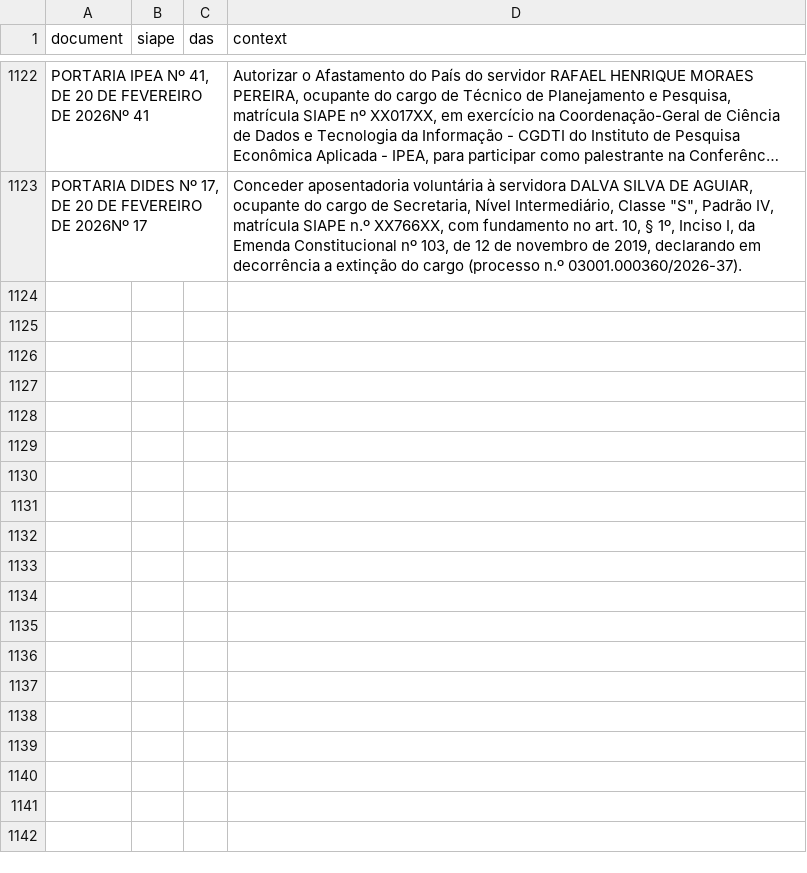
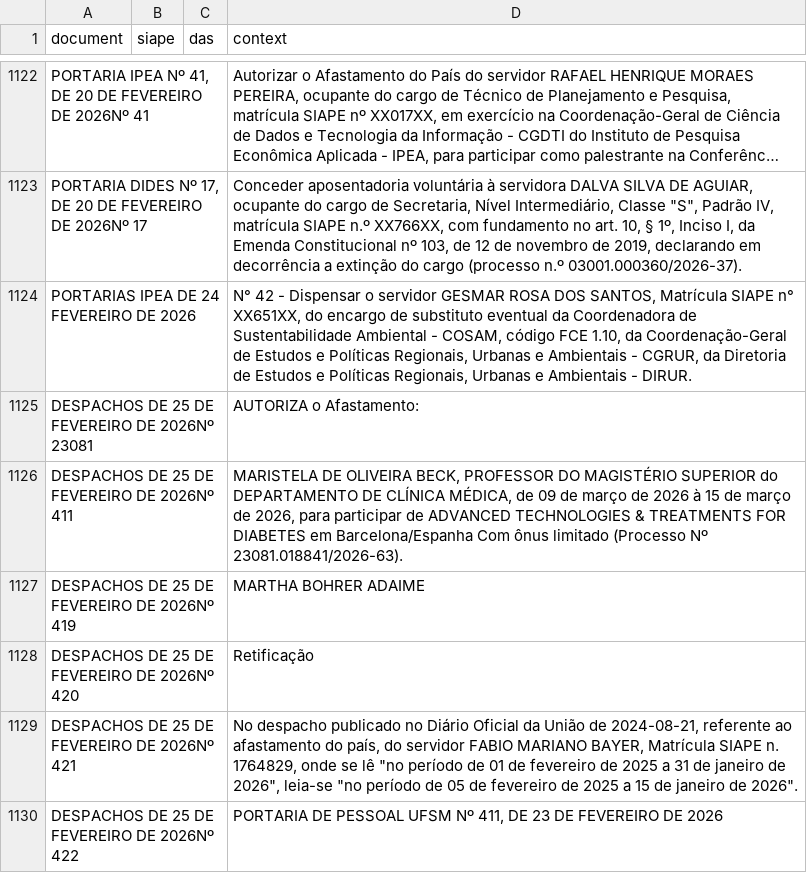
Before and after one commit to BAFurtado/ipea_dou_bot, a CSV file: data/dou.csv, drawn as a sheet; only a part is shown, gaps mark what is left out; long unchanged cells end in …; the diff names each change by its address in the sheet, - before the commit and + after, or states it on an @@ line.

```diff
--- a/data/dou.csv
+++ b/data/dou.csv
+row 1124: PORTARIAS IPEA DE 24 FEVEREIRO DE 2026 |  |  | N° 42 - Dispensar o servidor GESMAR ROSA DOS SANTOS, Matrícula SIAPE n° XX651XX, do encargo de substituto eventual da Coordenadora de Sustentabilidade Ambiental - COSAM, código FCE 1.10, da Coordenação-Geral de Estudos e Políticas Regionais, Urbanas e Ambientais - CGRUR, da Diretoria de Estudos e Políticas Regionais, Urbanas e Ambientais - DIRUR.
+row 1125: DESPACHOS DE 25 DE FEVEREIRO DE 2026Nº 23081 |  |  | AUTORIZA o Afastamento:
+row 1126: DESPACHOS DE 25 DE FEVEREIRO DE 2026Nº 411 |  |  | MARISTELA DE OLIVEIRA BECK, PROFESSOR DO MAGISTÉRIO SUPERIOR do DEPARTAMENTO DE CLÍNICA MÉDICA, de 09 de março de 2026 à 15 de março de 2026, para participar de ADVANCED TECHNOLOGIES & TREATMENTS FOR DIABETES em Barcelona/Espanha Com ônus limitado (Processo Nº 23081.018841/2026-63).
+row 1127: DESPACHOS DE 25 DE FEVEREIRO DE 2026Nº 419 |  |  | MARTHA BOHRER ADAIME
+row 1128: DESPACHOS DE 25 DE FEVEREIRO DE 2026Nº 420 |  |  | Retificação
+row 1129: DESPACHOS DE 25 DE FEVEREIRO DE 2026Nº 421 |  |  | No despacho publicado no Diário Oficial da União de 2024-08-21, referente ao afastamento do país, do servidor FABIO MARIANO BAYER, Matrícula SIAPE n. 1764829, onde se lê "no período de 01 de fevereiro de 2025 a 31 de janeiro de 2026", leia-se "no período de 05 de fevereiro de 2025 a 15 de janeiro de 2026".
+row 1130: DESPACHOS DE 25 DE FEVEREIRO DE 2026Nº 422 |  |  | PORTARIA DE PESSOAL UFSM Nº 411, DE 23 DE FEVEREIRO DE 2026
```
Also changed, not shown: 1 other file.
